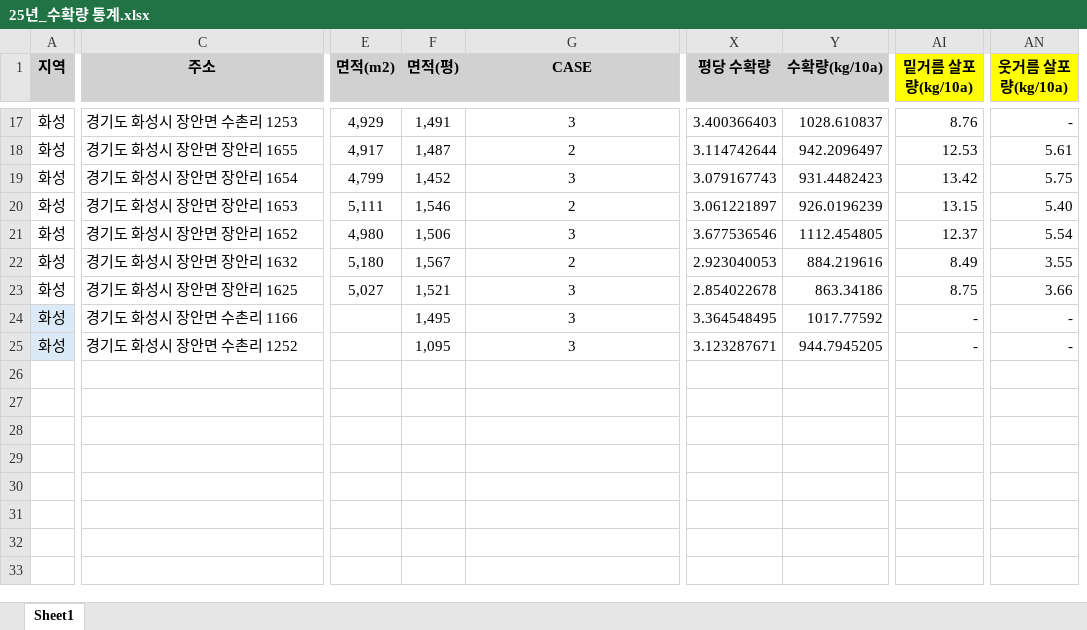
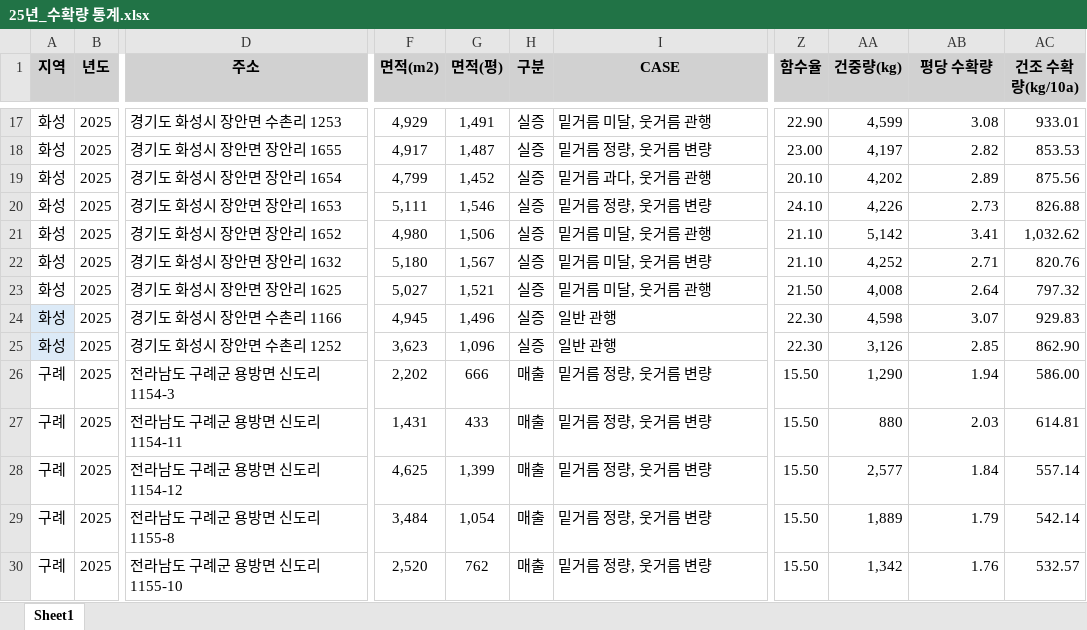
Before and after one commit to sirasony35/rice_analysis, an Excel workbook: data/25년_수확량 통계.xlsx, sheet Sheet1, drawn as a sheet; only a part is shown, gaps mark what is left out; values as stored, in another font and other column widths than the file's, no borders; removed rows and columns are numbered as before the commit, all else as after; rows hold the shown columns only; the diff covers the shown part only; the diff names each change by its address in the sheet, - before the commit and + after, or states it on an @@ line.

```diff
--- a/data/25년_수확량 통계.xlsx (sheet Sheet1)
+++ b/data/25년_수확량 통계.xlsx (sheet Sheet1)
+column B (년도), rows 17-25: all 2025
+column H (구분), rows 17-25: all 실증
+column Z (함수율), rows 17-25: 22.90 | 23.00 | 20.10 | 24.10 | 21.10 | 21.10 | 21.50 | 22.30 | 22.30
+column AA (건중량(kg)), rows 17-25: 4,599 | 4,197 | 4,202 | 4,226 | 5,142 | 4,252 | 4,008 | 4,598 | 3,126
-column Y (수확량(kg/10a)), rows 17-25: 1028.610837 | 942.2096497 | 931.4482423 | 926.0196239 | 1112.454805 | 884.219616 | 863.34186 | 1017.77592 | 944.7945205
+column AC (건조 수확량(kg/10a)), rows 17-25: 933.01 | 853.53 | 875.56 | 826.88 | 1,032.62 | 820.76 | 797.32 | 929.83 | 862.90
-column AI (밑거름 살포량(kg/10a)), rows 17-25: 8.76 | 12.53 | 13.42 | 13.15 | 12.37 | 8.49 | 8.75 | - | -
-column AN (웃거름 살포량(kg/10a)), rows 17-25: - | 5.61 | 5.75 | 5.40 | 5.54 | 3.55 | 3.66 | - | -
-I17:I25 alignment: center
+I17:I25 alignment: left
-I17 (CASE): 3
+I17 (CASE): 밑거름 미달, 웃거름 관행
-AB17 (평당 수확량): 3.400366403
+AB17 (평당 수확량): 3.08
-I18 (CASE): 2
+I18 (CASE): 밑거름 정량, 웃거름 변량
-AB18 (평당 수확량): 3.114742644
+AB18 (평당 수확량): 2.82
-I19 (CASE): 3
+I19 (CASE): 밑거름 과다, 웃거름 관행
-AB19 (평당 수확량): 3.079167743
+AB19 (평당 수확량): 2.89
-I20 (CASE): 2
+I20 (CASE): 밑거름 정량, 웃거름 변량
-AB20 (평당 수확량): 3.061221897
+AB20 (평당 수확량): 2.73
-I21 (CASE): 3
+I21 (CASE): 밑거름 미달, 웃거름 관행
-AB21 (평당 수확량): 3.677536546
+AB21 (평당 수확량): 3.41
-I22 (CASE): 2
+I22 (CASE): 밑거름 미달, 웃거름 변량
-AB22 (평당 수확량): 2.923040053
+AB22 (평당 수확량): 2.71
-I23 (CASE): 3
+I23 (CASE): 밑거름 미달, 웃거름 관행
-AB23 (평당 수확량): 2.854022678
+AB23 (평당 수확량): 2.64
-F24 (면적(m2)): (empty)
+F24 (면적(m2)): 4,945
-G24 (면적(평)): 1,495
+G24 (면적(평)): 1,496
-I24:I25 (CASE): 3
+I24:I25 (CASE): 일반 관행
-AB24 (평당 수확량): 3.364548495
+AB24 (평당 수확량): 3.07
-F25 (면적(m2)): (empty)
+F25 (면적(m2)): 3,623
-G25 (면적(평)): 1,095
+G25 (면적(평)): 1,096
-AB25 (평당 수확량): 3.123287671
+AB25 (평당 수확량): 2.85
+row 26: 구례 | 2025 | 전라남도 구례군 용방면 신도리 1154-3 | 2,202 | 666 | 매출 | 밑거름 정량, 웃거름 변량 | 15.50 | 1,290 | 1.94 | 586.00
+row 27: 구례 | 2025 | 전라남도 구례군 용방면 신도리 1154-11 | 1,431 | 433 | 매출 | 밑거름 정량, 웃거름 변량 | 15.50 | 880 | 2.03 | 614.81
+row 28: 구례 | 2025 | 전라남도 구례군 용방면 신도리 1154-12 | 4,625 | 1,399 | 매출 | 밑거름 정량, 웃거름 변량 | 15.50 | 2,577 | 1.84 | 557.14
+row 29: 구례 | 2025 | 전라남도 구례군 용방면 신도리 1155-8 | 3,484 | 1,054 | 매출 | 밑거름 정량, 웃거름 변량 | 15.50 | 1,889 | 1.79 | 542.14
+row 30: 구례 | 2025 | 전라남도 구례군 용방면 신도리 1155-10 | 2,520 | 762 | 매출 | 밑거름 정량, 웃거름 변량 | 15.50 | 1,342 | 1.76 | 532.57
```
Also changed, not shown: 23 added rows, 39 edited cells and cell formats elsewhere in this sheet, formulas that keep their value, 1 other file.
